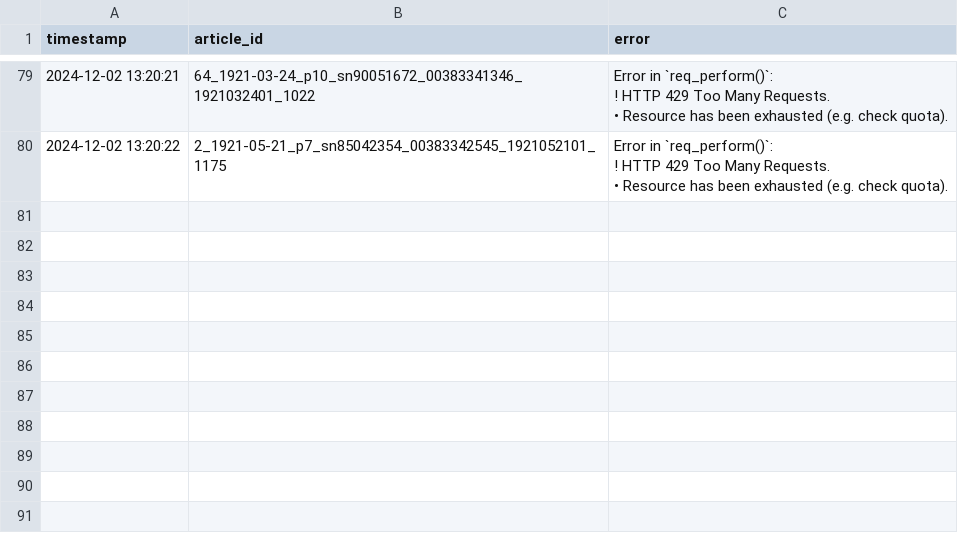
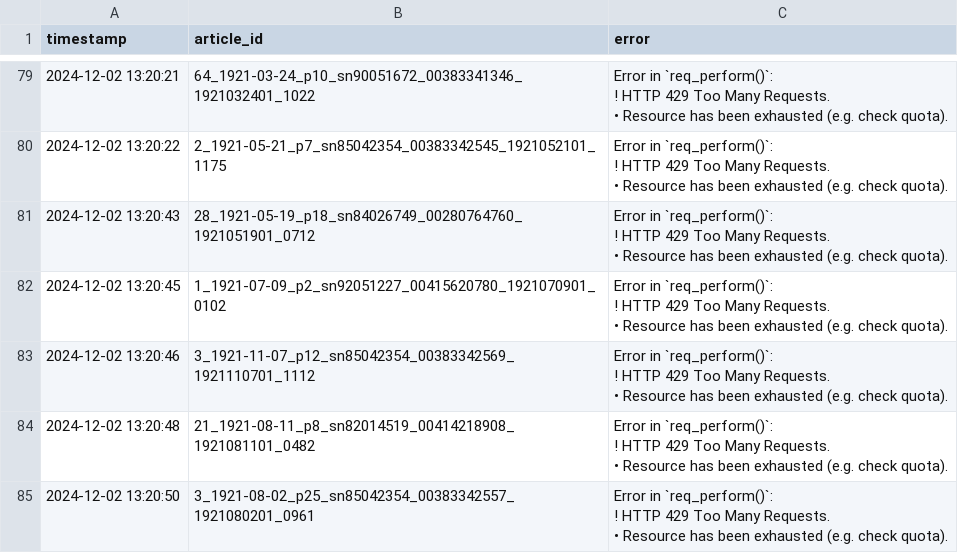
Before and after one commit to smussenden/CompText_Jour_smussenden, a CSV file: final_project/llm_responses/gemini/gemini-1.5-pro/error_log.csv, drawn as a sheet; only a part is shown, gaps mark what is left out.

```diff
--- a/final_project/llm_responses/gemini/gemini-1.5-pro/error_log.csv
+++ b/final_project/llm_responses/gemini/gemini-1.5-pro/error_log.csv
@@ -317 +317,21 @@
 "
+"2024-12-02 13:20:43","28_1921-05-19_p18_sn84026749_00280764760_1921051901_0712","Error in `req_perform()`:
+! HTTP 429 Too Many Requests.
+• Resource has been exhausted (e.g. check quota).
+"
+"2024-12-02 13:20:45","1_1921-07-09_p2_sn92051227_00415620780_1921070901_0102","Error in `req_perform()`:
+! HTTP 429 Too Many Requests.
+• Resource has been exhausted (e.g. check quota).
+"
+"2024-12-02 13:20:46","3_1921-11-07_p12_sn85042354_00383342569_1921110701_1112","Error in `req_perform()`:
+! HTTP 429 Too Many Requests.
+• Resource has been exhausted (e.g. check quota).
+"
+"2024-12-02 13:20:48","21_1921-08-11_p8_sn82014519_00414218908_1921081101_0482","Error in `req_perform()`:
+! HTTP 429 Too Many Requests.
+• Resource has been exhausted (e.g. check quota).
+"
+"2024-12-02 13:20:50","3_1921-08-02_p25_sn85042354_00383342557_1921080201_0961","Error in `req_perform()`:
+! HTTP 429 Too Many Requests.
+• Resource has been exhausted (e.g. check quota).
+"
```
Also changed, not shown: 12 other files.
